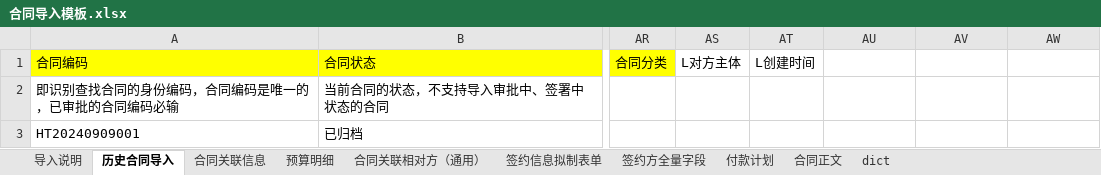
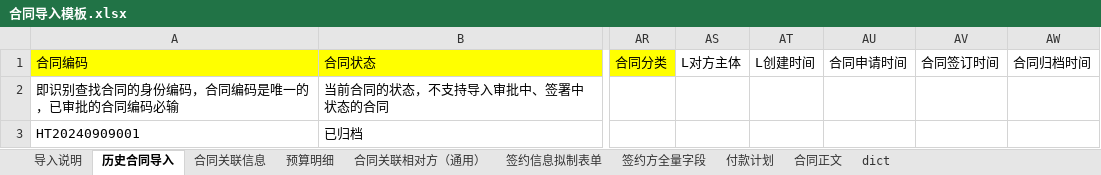
Before and after one commit to zhouli1990/feishu_contracts, an Excel workbook: templates/合同导入模板.xlsx, sheet 历史合同导入, drawn as a sheet; only a part is shown, gaps mark what is left out; values as stored, in another font and other column widths than the file's, no borders; the diff names each change by its address in the sheet, - before the commit and + after, or states it on an @@ line.

```diff
--- a/templates/合同导入模板.xlsx (sheet 历史合同导入)
+++ b/templates/合同导入模板.xlsx (sheet 历史合同导入)
-AU1: (empty)
+AU1: 合同申请时间
-AV1: (empty)
+AV1: 合同签订时间
-AW1: (empty)
+AW1: 合同归档时间
```
Also changed, not shown: 2 other files.
